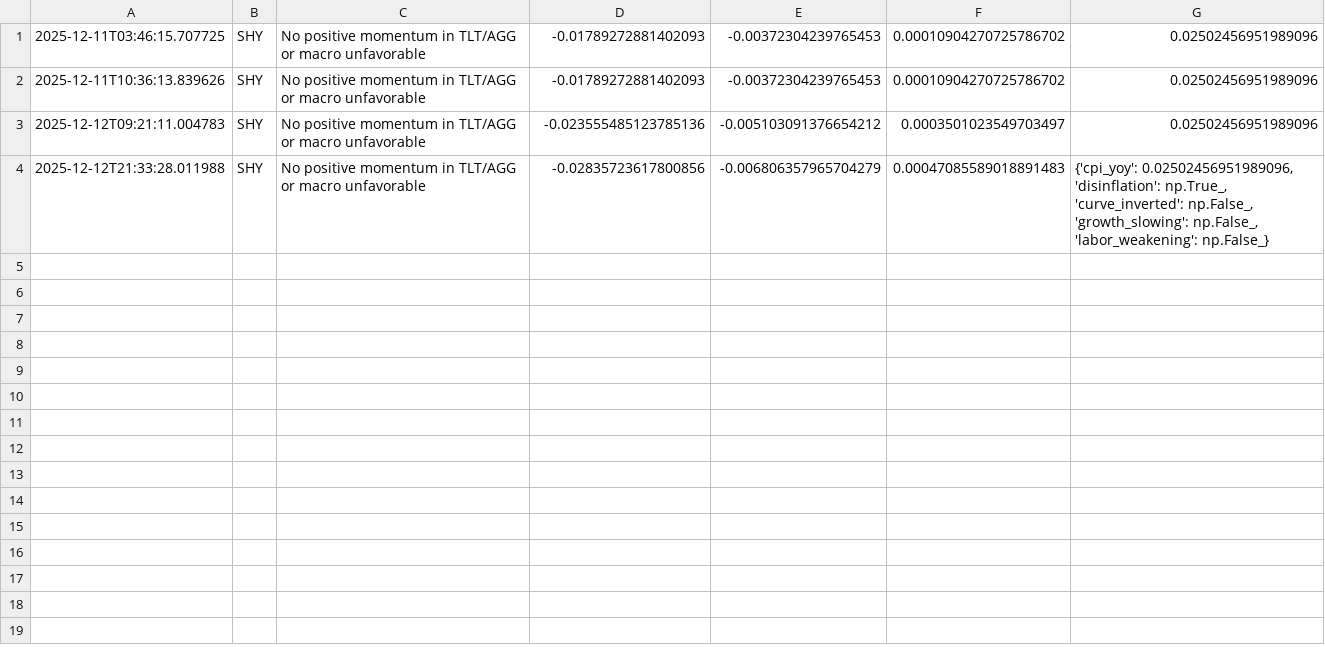
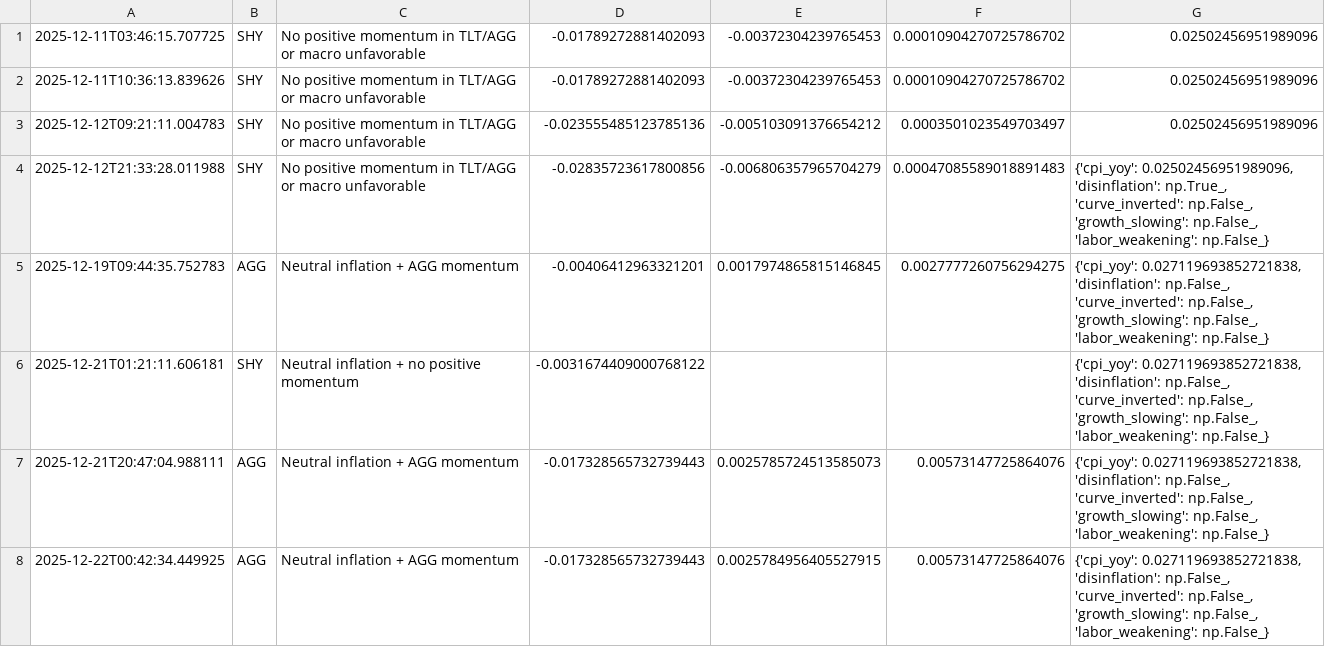
Before and after one commit to mega-Slaking/systematic_trading_model, a CSV file: data/processed/positions.csv, drawn as a sheet; the diff names each change by its address in the sheet, - before the commit and + after, or states it on an @@ line.

Commit message:
v1.1.0: Deterministic backtesting with clean data ingestion and reporting

```diff
--- a/data/processed/positions.csv
+++ b/data/processed/positions.csv
+row 5: 2025-12-19T09:44:35.752783 | AGG | Neutral inflation + AGG momentum | -0.00406412963321201 | 0.0017974865815146845 | 0.0027777260756294275 | {'cpi_yoy': 0.027119693852721838, 'disinflation': np.False_, 'curve_inverted': np.False_, 'growth_slowing': np.False_, 'labor_weakening': np.False_}
+row 6: 2025-12-21T01:21:11.606181 | SHY | Neutral inflation + no positive momentum | -0.0031674409000768122 |  |  | {'cpi_yoy': 0.027119693852721838, 'disinflation': np.False_, 'curve_inverted': np.False_, 'growth_slowing': np.False_, 'labor_weakening': np.False_}
+row 7: 2025-12-21T20:47:04.988111 | AGG | Neutral inflation + AGG momentum | -0.017328565732739443 | 0.0025785724513585073 | 0.00573147725864076 | {'cpi_yoy': 0.027119693852721838, 'disinflation': np.False_, 'curve_inverted': np.False_, 'growth_slowing': np.False_, 'labor_weakening': np.False_}
+row 8: 2025-12-22T00:42:34.449925 | AGG | Neutral inflation + AGG momentum | -0.017328565732739443 | 0.0025784956405527915 | 0.00573147725864076 | {'cpi_yoy': 0.027119693852721838, 'disinflation': np.False_, 'curve_inverted': np.False_, 'growth_slowing': np.False_, 'labor_weakening': np.False_}
```
Also changed, not shown: data/raw/macro_cpi.csv, 34 other files.
